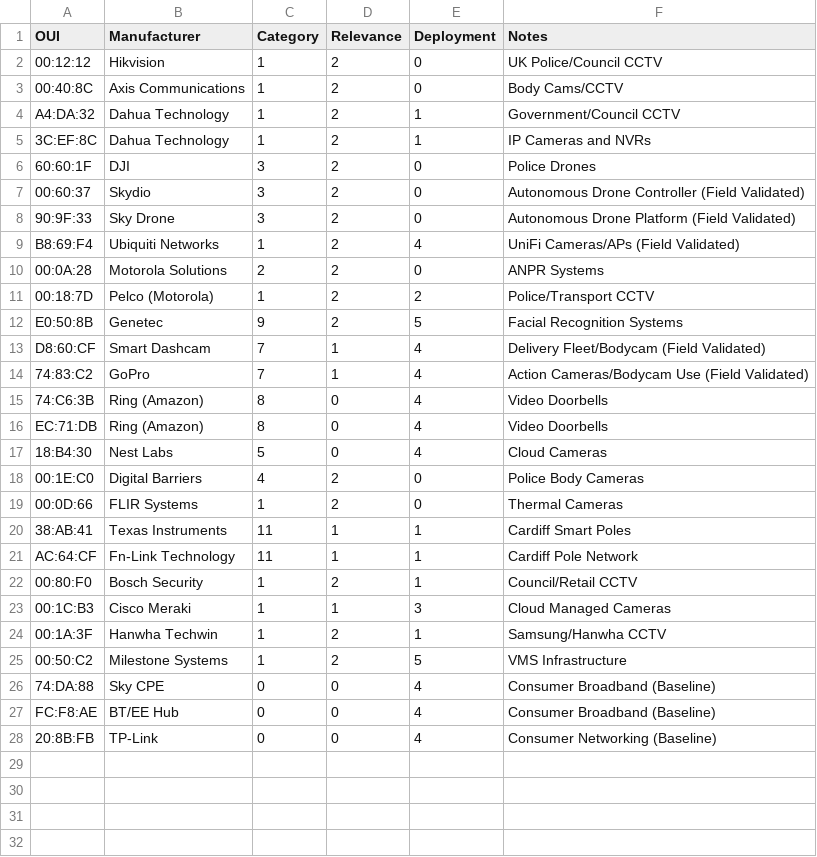
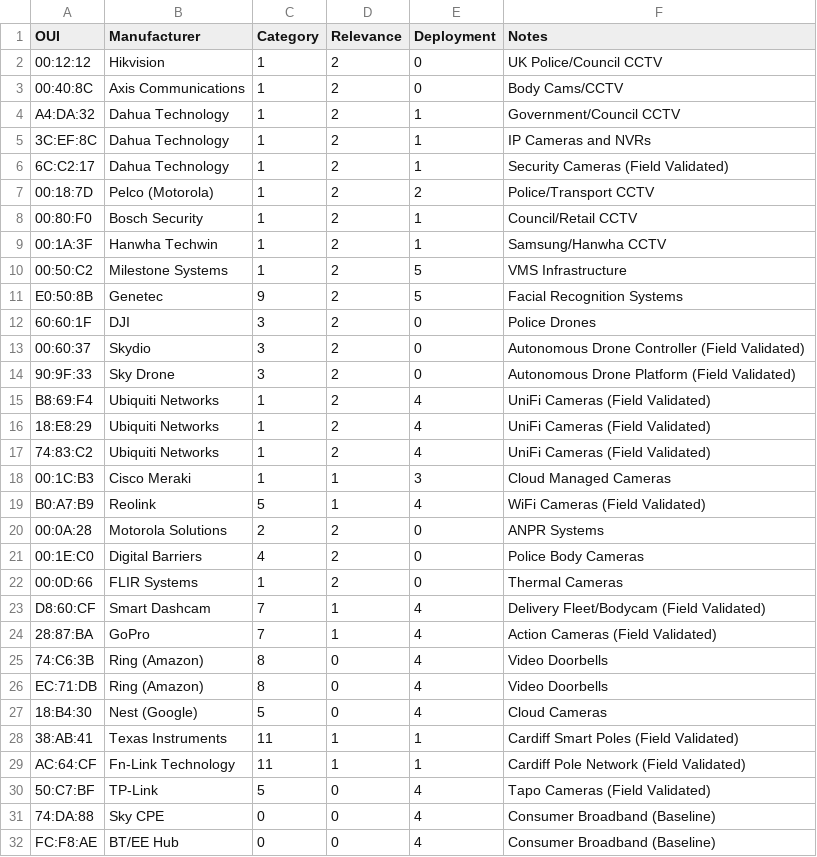
Before and after one commit to JosephR26/uk-oui-spy, a CSV file: examples/oui.csv, drawn as a sheet; only a part is shown; the shorter side is filled out with more unchanged rows.

Commit message:
v3.1.0: Add field-validated OUI entries and smart city correlation
- Added 7 new OUI entries from Cardiff field captures:
  - 6C:C2:17 Dahua Technology (Security Cameras)
  - B0:A7:B9 Reolink (WiFi Cameras)
  - 28:87:BA GoPro (Alt OUI)
  - 50:C7:BF TP-Link Tapo (Tapo Cameras)
  - 18:E8:29 Ubiquiti Networks (UniFi Cameras)
  - 38:AB:41 Texas Instruments (Cardiff Smart Poles)
  - AC:64:CF Fn-Link Technology (Cardiff Pole Network)
- Added SMART CITY ZONE correlation rule
- Updated priority.json to v3.1.0 with 32 entries and 5 rules
- Updated oui.csv to 32 entries with field validation notes
- Bumped version to 3.1.0-PRO

```diff
--- a/examples/oui.csv
+++ b/examples/oui.csv
@@ -5,2 +5,8 @@ A4:DA:32,Dahua Technology,1,2,1,Government/Council CCTV
 3C:EF:8C,Dahua Technology,1,2,1,IP Cameras and NVRs
+6C:C2:17,Dahua Technology,1,2,1,Security Cameras (Field Validated)
+00:18:7D,Pelco (Motorola),1,2,2,Police/Transport CCTV
+00:80:F0,Bosch Security,1,2,1,Council/Retail CCTV
+00:1A:3F,Hanwha Techwin,1,2,1,Samsung/Hanwha CCTV
+00:50:C2,Milestone Systems,1,2,5,VMS Infrastructure
+E0:50:8B,Genetec,9,2,5,Facial Recognition Systems
 60:60:1F,DJI,3,2,0,Police Drones
@@ -8,19 +14,18 @@ A4:DA:32,Dahua Technology,1,2,1,Government/Council CCTV
 90:9F:33,Sky Drone,3,2,0,Autonomous Drone Platform (Field Validated)
-B8:69:F4,Ubiquiti Networks,1,2,4,UniFi Cameras/APs (Field Validated)
+B8:69:F4,Ubiquiti Networks,1,2,4,UniFi Cameras (Field Validated)
+18:E8:29,Ubiquiti Networks,1,2,4,UniFi Cameras (Field Validated)
+74:83:C2,Ubiquiti Networks,1,2,4,UniFi Cameras (Field Validated)
+00:1C:B3,Cisco Meraki,1,1,3,Cloud Managed Cameras
+B0:A7:B9,Reolink,5,1,4,WiFi Cameras (Field Validated)
 00:0A:28,Motorola Solutions,2,2,0,ANPR Systems
-00:18:7D,Pelco (Motorola),1,2,2,Police/Transport CCTV
-E0:50:8B,Genetec,9,2,5,Facial Recognition Systems
+00:1E:C0,Digital Barriers,4,2,0,Police Body Cameras
+00:0D:66,FLIR Systems,1,2,0,Thermal Cameras
 D8:60:CF,Smart Dashcam,7,1,4,Delivery Fleet/Bodycam (Field Validated)
-74:83:C2,GoPro,7,1,4,Action Cameras/Bodycam Use (Field Validated)
+28:87:BA,GoPro,7,1,4,Action Cameras (Field Validated)
 74:C6:3B,Ring (Amazon),8,0,4,Video Doorbells
 EC:71:DB,Ring (Amazon),8,0,4,Video Doorbells
-18:B4:30,Nest Labs,5,0,4,Cloud Cameras
-00:1E:C0,Digital Barriers,4,2,0,Police Body Cameras
-00:0D:66,FLIR Systems,1,2,0,Thermal Cameras
-38:AB:41,Texas Instruments,11,1,1,Cardiff Smart Poles
-AC:64:CF,Fn-Link Technology,11,1,1,Cardiff Pole Network
-00:80:F0,Bosch Security,1,2,1,Council/Retail CCTV
-00:1C:B3,Cisco Meraki,1,1,3,Cloud Managed Cameras
-00:1A:3F,Hanwha Techwin,1,2,1,Samsung/Hanwha CCTV
-00:50:C2,Milestone Systems,1,2,5,VMS Infrastructure
+18:B4:30,Nest (Google),5,0,4,Cloud Cameras
+38:AB:41,Texas Instruments,11,1,1,Cardiff Smart Poles (Field Validated)
+AC:64:CF,Fn-Link Technology,11,1,1,Cardiff Pole Network (Field Validated)
+50:C7:BF,TP-Link,5,0,4,Tapo Cameras (Field Validated)
 74:DA:88,Sky CPE,0,0,4,Consumer Broadband (Baseline)
```
Also changed, not shown: 3 other files.
